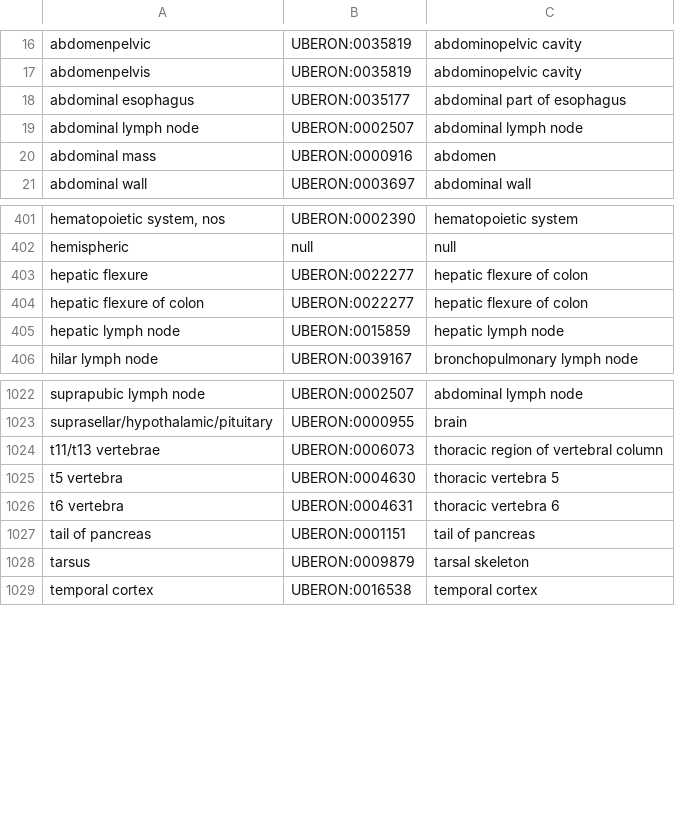
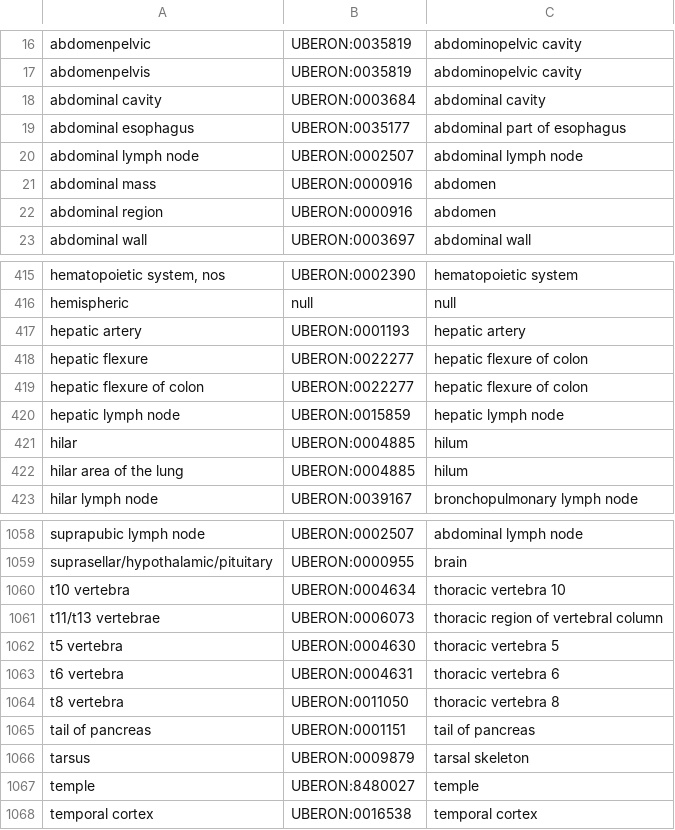
Before and after one commit to CancerDataAggregator/harmonization_reference, a TSV file: value_maps_by_concept/anatomic_site.tsv, drawn as a sheet; only a part is shown, gaps mark what is left out; the diff covers the shown part only.

```diff
--- a/value_maps_by_concept/anatomic_site.tsv
+++ b/value_maps_by_concept/anatomic_site.tsv
@@ -17,2 +17,3 @@ abdomenpelvic	UBERON:0035819	abdominopelvic cavity
 abdomenpelvis	UBERON:0035819	abdominopelvic cavity
+abdominal cavity	UBERON:0003684	abdominal cavity
 abdominal esophagus	UBERON:0035177	abdominal part of esophagus
@@ -20,2 +21,3 @@ abdominal lymph node	UBERON:0002507	abdominal lymph node
 abdominal mass	UBERON:0000916	abdomen
+abdominal region	UBERON:0000916	abdomen
 abdominal wall	UBERON:0003697	abdominal wall
@@ -402,2 +416,3 @@ hematopoietic system, nos	UBERON:0002390	hematopoietic system
 hemispheric	null	null
+hepatic artery	UBERON:0001193	hepatic artery
 hepatic flexure	UBERON:0022277	hepatic flexure of colon
@@ -405,2 +420,4 @@ hepatic flexure of colon	UBERON:0022277	hepatic flexure of colon
 hepatic lymph node	UBERON:0015859	hepatic lymph node
+hilar	UBERON:0004885	hilum
+hilar area of the lung	UBERON:0004885	hilum
 hilar lymph node	UBERON:0039167	bronchopulmonary lymph node
@@ -1023,2 +1059,3 @@ suprapubic lymph node	UBERON:0002507	abdominal lymph node
 suprasellar/hypothalamic/pituitary	UBERON:0000955	brain
+t10 vertebra	UBERON:0004634	thoracic vertebra 10
 t11/t13 vertebrae	UBERON:0006073	thoracic region of vertebral column
@@ -1026,4 +1063,6 @@ t5 vertebra	UBERON:0004630	thoracic vertebra 5
 t6 vertebra	UBERON:0004631	thoracic vertebra 6
+t8 vertebra	UBERON:0011050	thoracic vertebra 8
 tail of pancreas	UBERON:0001151	tail of pancreas
 tarsus	UBERON:0009879	tarsal skeleton
+temple	UBERON:8480027	temple
 temporal cortex	UBERON:0016538	temporal cortex
```
Also changed, not shown: 34 added rows elsewhere in this file, slim_maps/anatomic_site_slim.tsv, slim_maps/disease_slim.tsv, 8 other files.
